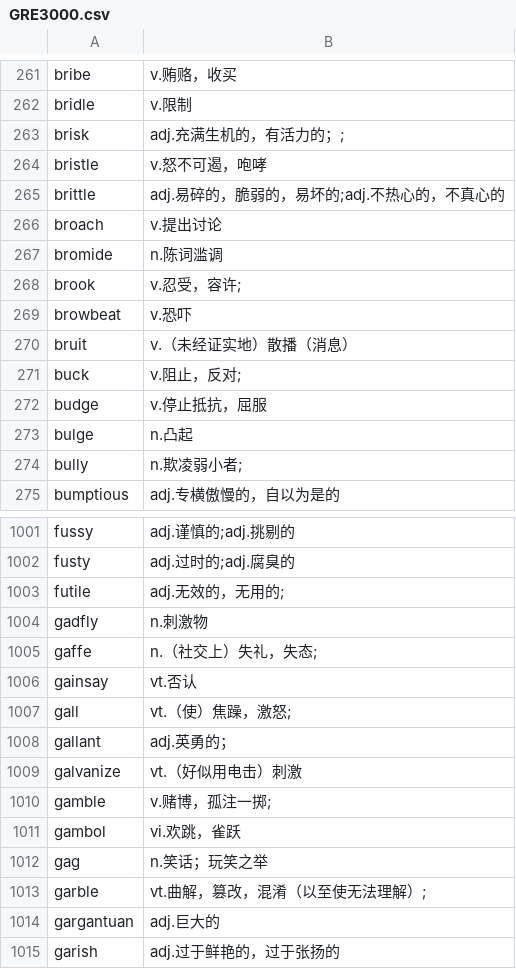
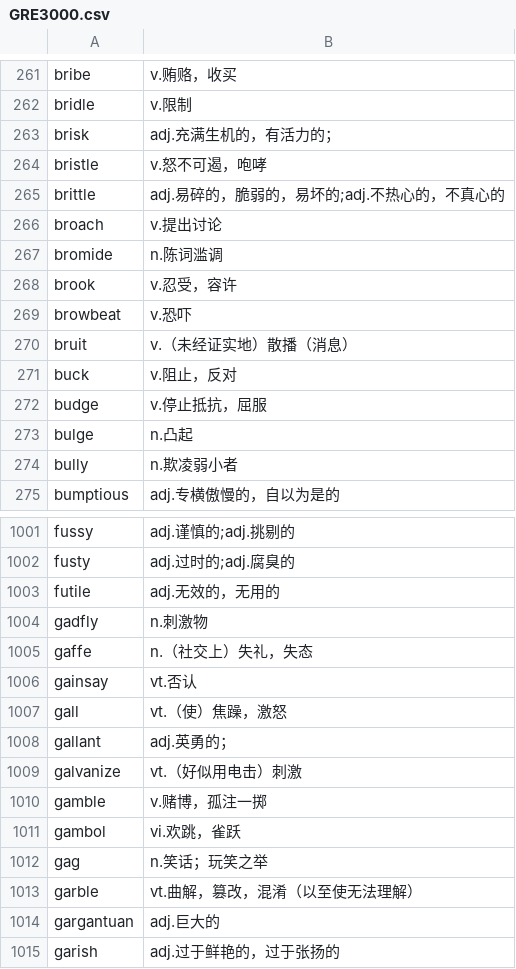
Before and after one commit to Vopaaz/Vocab-Vanquisher, a CSV file: public/GRE3000.csv, drawn as a sheet; only a part is shown, gaps mark what is left out; the diff covers the shown part only.

```diff
--- a/public/GRE3000.csv
+++ b/public/GRE3000.csv
@@ -262,3 +262,3 @@ bribe,v.贿赂，收买
 bridle,v.限制
-brisk,adj.充满生机的，有活力的；;
+brisk,adj.充满生机的，有活力的；
 bristle,v.怒不可遏，咆哮
@@ -267,9 +267,9 @@ broach,v.提出讨论
 bromide,n.陈词滥调
-brook,v.忍受，容许;
+brook,v.忍受，容许
 browbeat,v.恐吓
 bruit,v.（未经证实地）散播（消息）
-buck,v.阻止，反对;
+buck,v.阻止，反对
 budge,v.停止抵抗，屈服
 bulge,n.凸起
-bully,n.欺凌弱小者;
+bully,n.欺凌弱小者
 bumptious,adj.专横傲慢的，自以为是的
@@ -1002,13 +1002,13 @@ fussy,adj.谨慎的;adj.挑剔的
 fusty,adj.过时的;adj.腐臭的
-futile,adj.无效的，无用的;
+futile,adj.无效的，无用的
 gadfly,n.刺激物
-gaffe,n.（社交上）失礼，失态;
+gaffe,n.（社交上）失礼，失态
 gainsay,vt.否认
-gall,vt.（使）焦躁，激怒;
+gall,vt.（使）焦躁，激怒
 gallant,adj.英勇的；
 galvanize,vt.（好似用电击）刺激
-gamble,v.赌博，孤注一掷;
+gamble,v.赌博，孤注一掷
 gambol,vi.欢跳，雀跃
 gag,n.笑话；玩笑之举
-garble,vt.曲解，篡改，混淆（以至使无法理解）;
+garble,vt.曲解，篡改，混淆（以至使无法理解）
 gargantuan,adj.巨大的
```
Also changed, not shown: 108 edited cells elsewhere in this file.
